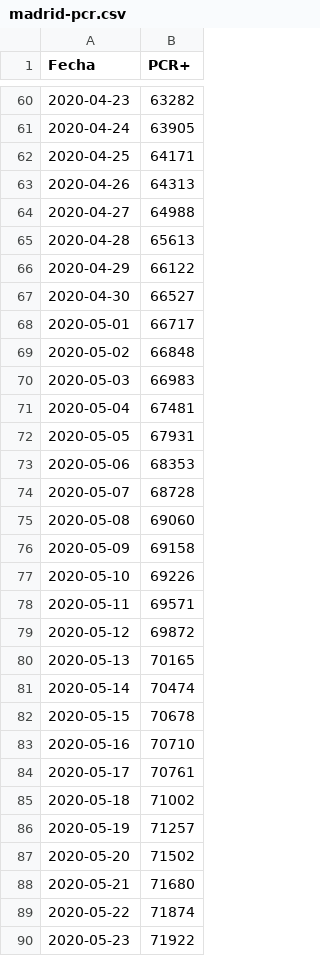
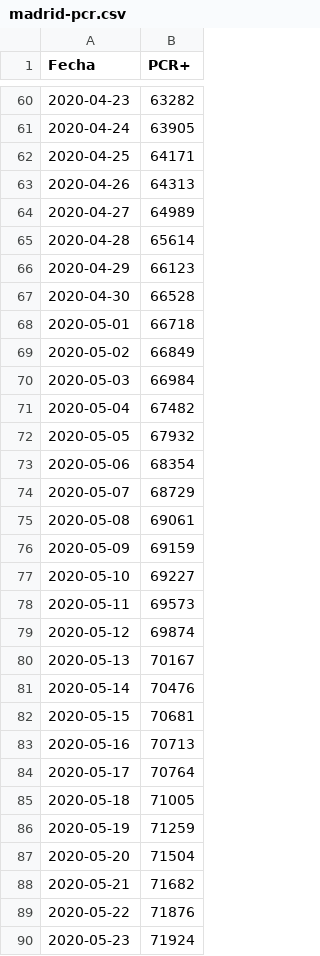
Before and after one commit to alfonsotwr/snippets, a CSV file: covidia-cam/madrid-pcr.csv, drawn as a sheet; only a part is shown, gaps mark what is left out; the diff covers the shown part only.

```diff
--- a/covidia-cam/madrid-pcr.csv
+++ b/covidia-cam/madrid-pcr.csv
@@ -63,28 +63,28 @@ Fecha,PCR+
 2020-04-26,64313
-2020-04-27,64988
-2020-04-28,65613
-2020-04-29,66122
-2020-04-30,66527
-2020-05-01,66717
-2020-05-02,66848
-2020-05-03,66983
-2020-05-04,67481
-2020-05-05,67931
-2020-05-06,68353
-2020-05-07,68728
-2020-05-08,69060
-2020-05-09,69158
-2020-05-10,69226
-2020-05-11,69571
-2020-05-12,69872
-2020-05-13,70165
-2020-05-14,70474
-2020-05-15,70678
-2020-05-16,70710
-2020-05-17,70761
-2020-05-18,71002
-2020-05-19,71257
-2020-05-20,71502
-2020-05-21,71680
-2020-05-22,71874
-2020-05-23,71922
+2020-04-27,64989
+2020-04-28,65614
+2020-04-29,66123
+2020-04-30,66528
+2020-05-01,66718
+2020-05-02,66849
+2020-05-03,66984
+2020-05-04,67482
+2020-05-05,67932
+2020-05-06,68354
+2020-05-07,68729
+2020-05-08,69061
+2020-05-09,69159
+2020-05-10,69227
+2020-05-11,69573
+2020-05-12,69874
+2020-05-13,70167
+2020-05-14,70476
+2020-05-15,70681
+2020-05-16,70713
+2020-05-17,70764
+2020-05-18,71005
+2020-05-19,71259
+2020-05-20,71504
+2020-05-21,71682
+2020-05-22,71876
+2020-05-23,71924
```
Also changed, not shown: 1 added row and 71 edited cells elsewhere in this file, covidia-cam/madrid-series.csv, 2 other files.
